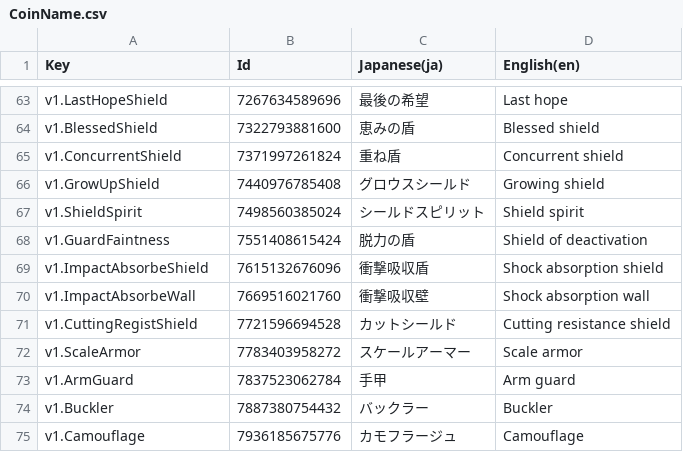
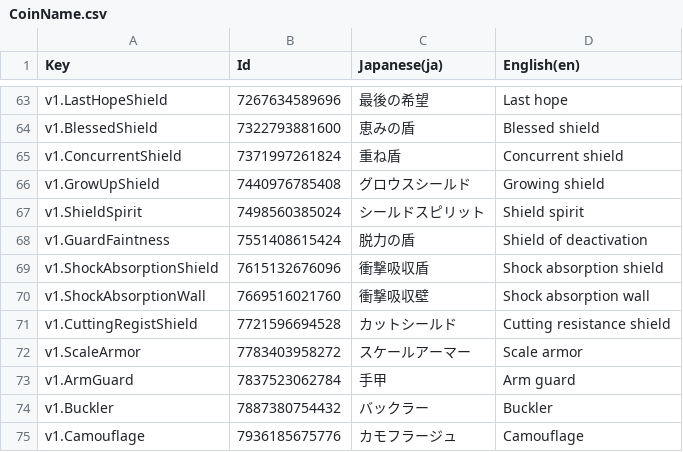
Before and after one commit to RyKishita/KoKoCoin, a CSV file: doc/Assets/Localization/CoinName.csv, drawn as a sheet; only a part is shown, gaps mark what is left out.

```diff
--- a/doc/Assets/Localization/CoinName.csv
+++ b/doc/Assets/Localization/CoinName.csv
@@ -68,4 +68,4 @@
 "v1.GuardFaintness",7551408615424,"脱力の盾","Shield of deactivation"
-"v1.ImpactAbsorbeShield",7615132676096,"衝撃吸収盾","Shock absorption shield"
-"v1.ImpactAbsorbeWall",7669516021760,"衝撃吸収壁","Shock absorption wall"
+"v1.ShockAbsorptionShield",7615132676096,"衝撃吸収盾","Shock absorption shield"
+"v1.ShockAbsorptionWall",7669516021760,"衝撃吸収壁","Shock absorption wall"
 "v1.CuttingRegistShield",7721596694528,"カットシールド","Cutting resistance shield"
```
Also changed, not shown: doc/Assets/Localization/CoinNameWrap.csv, doc/Assets/Localization/CoinNameYomigana.csv, 1 other file.
